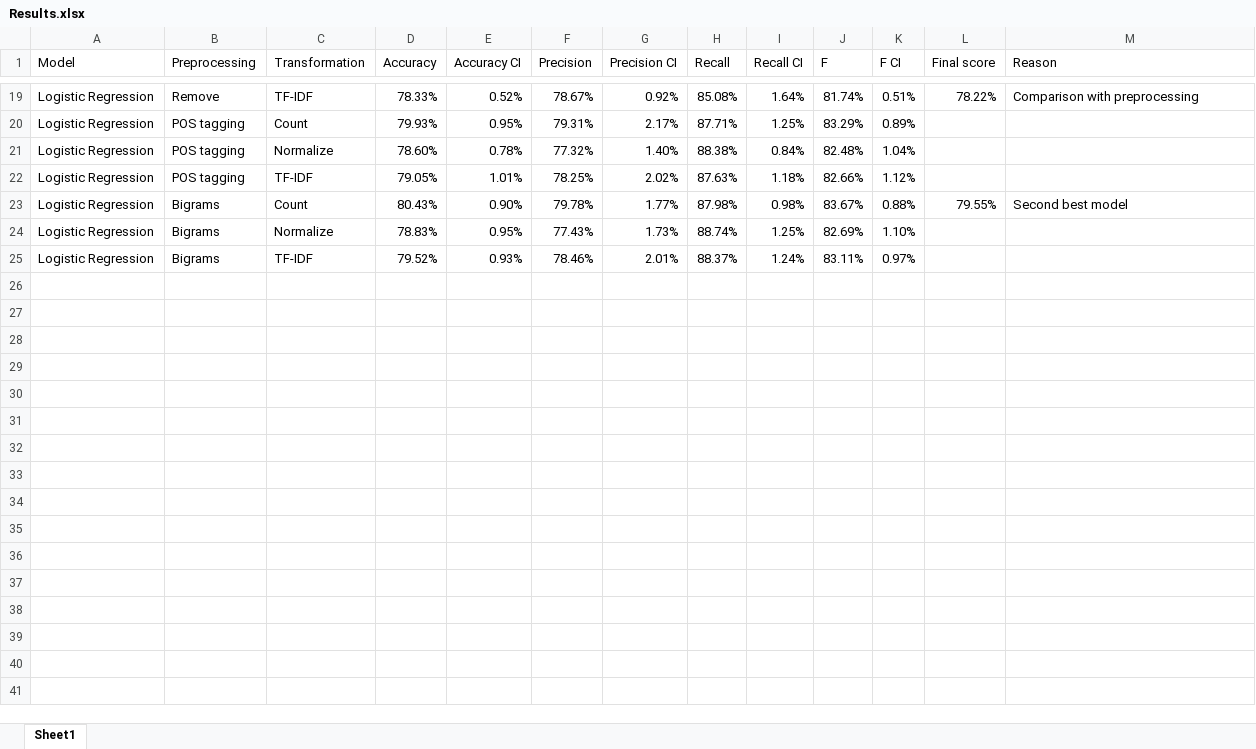
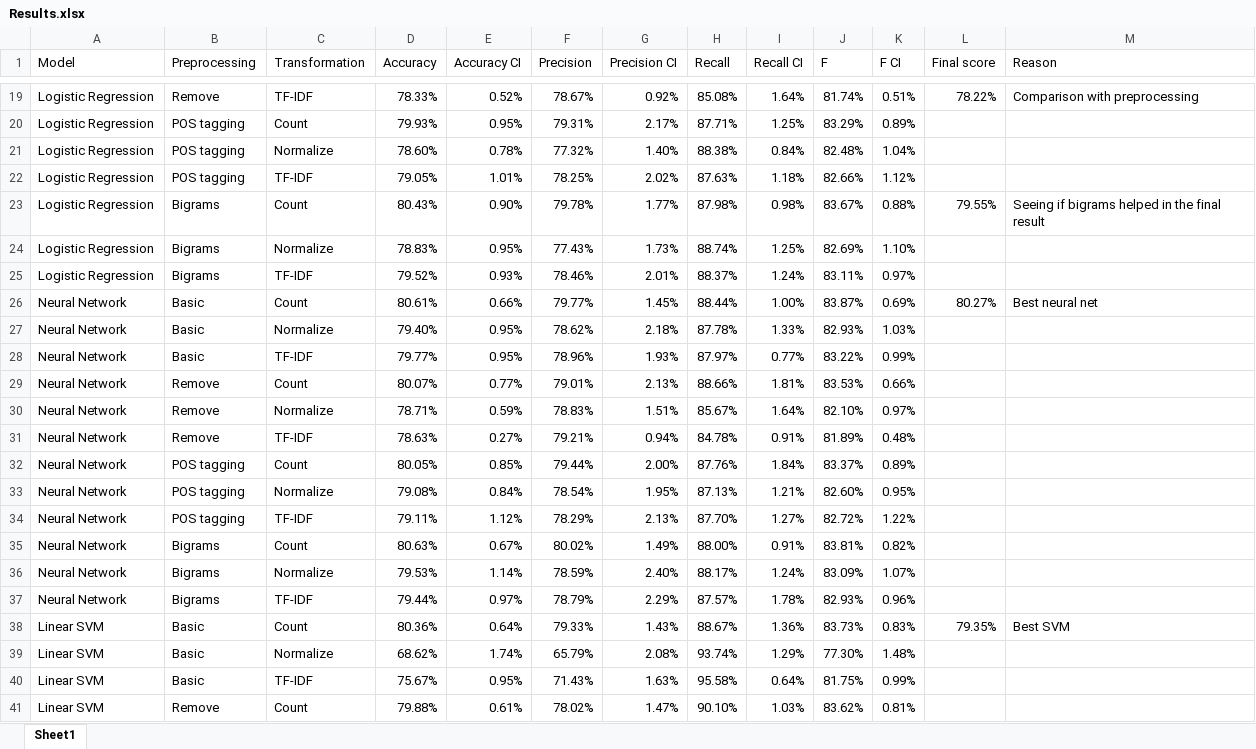
Before and after one commit to SeanScripts/nlp-getting-started, an Excel workbook: Results.xlsx, sheet Sheet1, drawn as a sheet; only a part is shown, gaps mark what is left out; values as stored, in another font and other column widths than the file's, no borders; conditional formats not drawn; the diff covers the shown part only; the diff names each change by its address in the sheet, - before the commit and + after, or states it on an @@ line.

Commit message:
Add several more submissions
Naive Bayes and SVM models were cross-validated. Naive Bayes and neural network (one layer, 50% dropout) were tested, though neither did as well as logistic regression. Sentiment scores added another feature, but they did not lead to any increase in the final score when used in the logistic model. The whole file was cleaned up and organized into sections.

```diff
--- a/Results.xlsx (sheet Sheet1)
+++ b/Results.xlsx (sheet Sheet1)
-M23 (Reason): Second best model
+M23 (Reason): Seeing if bigrams helped in the final result
+row 26: Neural Network | Basic | Count | 80.61% | 0.66% | 79.77% | 1.45% | 88.44% | 1.00% | 83.87% | 0.69% | 80.27% | Best neural net
+row 27: Neural Network | Basic | Normalize | 79.40% | 0.95% | 78.62% | 2.18% | 87.78% | 1.33% | 82.93% | 1.03%
+row 28: Neural Network | Basic | TF-IDF | 79.77% | 0.95% | 78.96% | 1.93% | 87.97% | 0.77% | 83.22% | 0.99%
+row 29: Neural Network | Remove | Count | 80.07% | 0.77% | 79.01% | 2.13% | 88.66% | 1.81% | 83.53% | 0.66%
+row 30: Neural Network | Remove | Normalize | 78.71% | 0.59% | 78.83% | 1.51% | 85.67% | 1.64% | 82.10% | 0.97%
+row 31: Neural Network | Remove | TF-IDF | 78.63% | 0.27% | 79.21% | 0.94% | 84.78% | 0.91% | 81.89% | 0.48%
+row 32: Neural Network | POS tagging | Count | 80.05% | 0.85% | 79.44% | 2.00% | 87.76% | 1.84% | 83.37% | 0.89%
+row 33: Neural Network | POS tagging | Normalize | 79.08% | 0.84% | 78.54% | 1.95% | 87.13% | 1.21% | 82.60% | 0.95%
+row 34: Neural Network | POS tagging | TF-IDF | 79.11% | 1.12% | 78.29% | 2.13% | 87.70% | 1.27% | 82.72% | 1.22%
+row 35: Neural Network | Bigrams | Count | 80.63% | 0.67% | 80.02% | 1.49% | 88.00% | 0.91% | 83.81% | 0.82%
+row 36: Neural Network | Bigrams | Normalize | 79.53% | 1.14% | 78.59% | 2.40% | 88.17% | 1.24% | 83.09% | 1.07%
+row 37: Neural Network | Bigrams | TF-IDF | 79.44% | 0.97% | 78.79% | 2.29% | 87.57% | 1.78% | 82.93% | 0.96%
+row 38: Linear SVM | Basic | Count | 80.36% | 0.64% | 79.33% | 1.43% | 88.67% | 1.36% | 83.73% | 0.83% | 79.35% | Best SVM
+row 39: Linear SVM | Basic | Normalize | 68.62% | 1.74% | 65.79% | 2.08% | 93.74% | 1.29% | 77.30% | 1.48%
+row 40: Linear SVM | Basic | TF-IDF | 75.67% | 0.95% | 71.43% | 1.63% | 95.58% | 0.64% | 81.75% | 0.99%
+row 41: Linear SVM | Remove | Count | 79.88% | 0.61% | 78.02% | 1.47% | 90.10% | 1.03% | 83.62% | 0.81%
```
Also changed, not shown: 20 added rows, 2 edited cells and cell formats elsewhere in this sheet, 6 other files.
